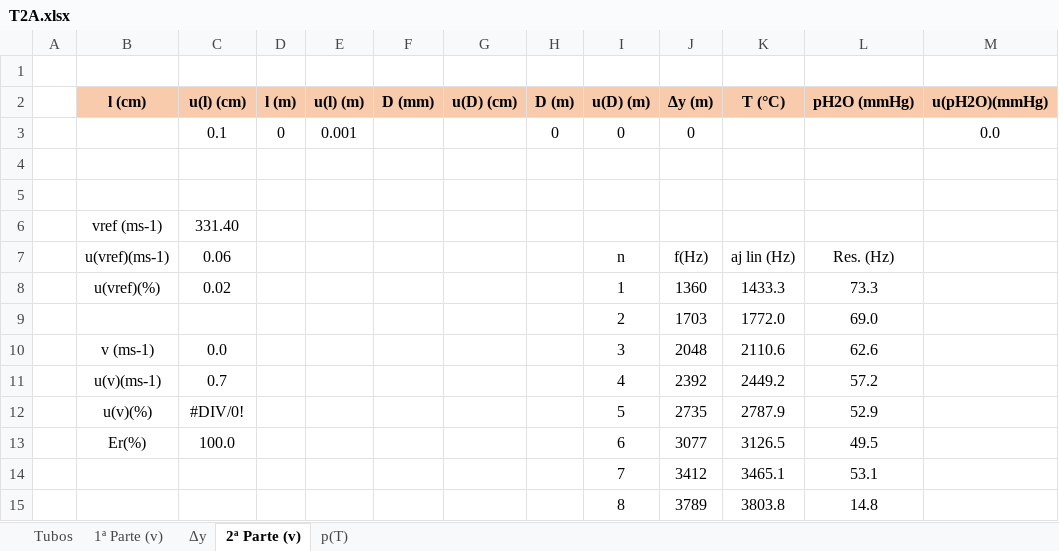
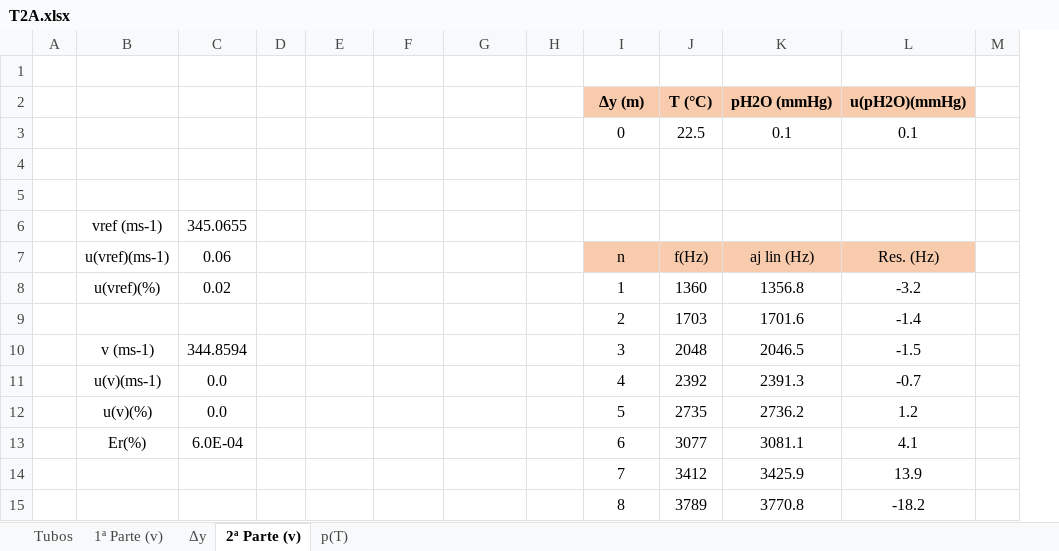
Before and after one commit to sergisousa/LABSFISICAII, an Excel workbook: 016/T2A/T2A.xlsx, sheet 2ª Parte (v), drawn as a sheet; only a part is shown; values as stored, in another font and other column widths than the file's, no borders; charts and pictures not drawn; removed rows and columns are numbered as before the commit, all else as after; rows hold the shown columns only; the diff covers the shown part only; the diff names each change by its address in the sheet, - before the commit and + after, or states it on an @@ line.

```diff
--- a/016/T2A/T2A.xlsx (sheet 2ª Parte (v))
+++ b/016/T2A/T2A.xlsx (sheet 2ª Parte (v))
-column K, rows 7-15: aj lin (Hz) | 1433.3 | 1772.0 | 2110.6 | 2449.2 | 2787.9 | 3126.5 | 3465.1 | 3803.8
+column M, empty
-row 2:  | l (cm) | u(l) (cm) | l (m) | u(l) (m) | D (mm) | u(D) (cm) | D (m) | u(D) (m) | Δy (m) | T (°C) | pH2O (mmHg) | u(pH2O)(mmHg)
-row 3:  |  | 0.1 | 0 | 0.001 |  |  | 0 | 0 | 0 |  |  | 0.0
+row 2:  |  |  |  |  |  |  |  | Δy (m) | T (°C) | pH2O (mmHg) | u(pH2O)(mmHg)
+row 3:  |  |  |  |  |  |  |  | 0 | 22.5 | 0.1 | 0.1
-C6: 331.40
+C6: 345.0655
-I7:J7 fill: none
+I7:J7 fill: #F8CBAD
-K7: Res. (Hz)
+K7: aj lin (Hz)
-K7:L7 fill: none
+K7:L7 fill: #F8CBAD
-L7: (empty)
+L7: Res. (Hz)
-K8: 73.3
+K8: 1356.8
-L8: (empty)
+L8: -3.2
-K9: 69.0
+K9: 1701.6
-L9: (empty)
+L9: -1.4
-C10: 0.0
+C10: 344.8594
-K10: 62.6
+K10: 2046.5
-L10: (empty)
+L10: -1.5
-C11: 0.7
+C11: 0.0
-K11: 57.2
+K11: 2391.3
-L11: (empty)
+L11: -0.7
-C12: #DIV/0!
+C12: 0.0
-K12: 52.9
+K12: 2736.2
-L12: (empty)
+L12: 1.2
-C13: 100.0
+C13: 6.0E-04
-K13: 49.5
+K13: 3081.1
-L13: (empty)
+L13: 4.1
-K14: 53.1
+K14: 3425.9
-L14: (empty)
+L14: 13.9
-K15: 14.8
+K15: 3770.8
-L15: (empty)
+L15: -18.2
```
Also changed, not shown: 27 added rows, 27 removed rows and 14 edited cells elsewhere in this sheet, sheet 1ª Parte (v), sheet Δy, formulas that keep their value, charts or pictures.
